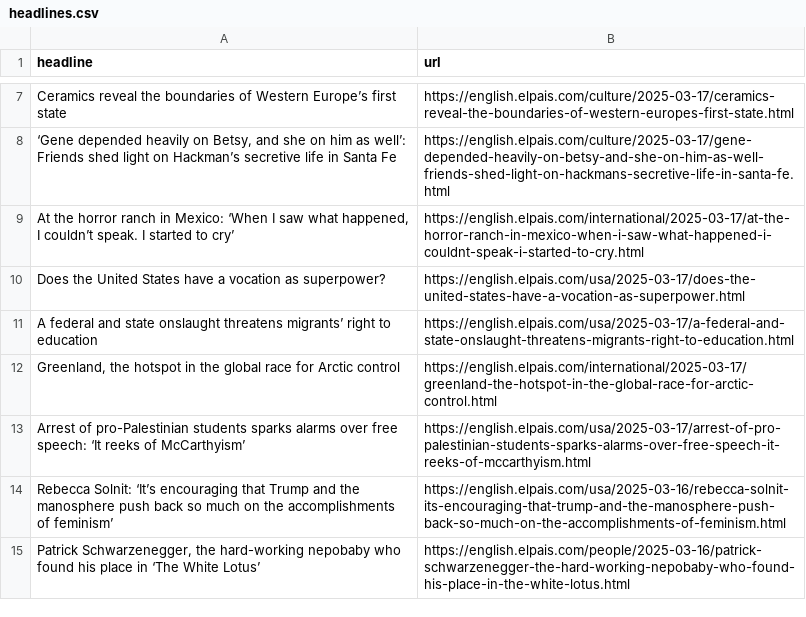
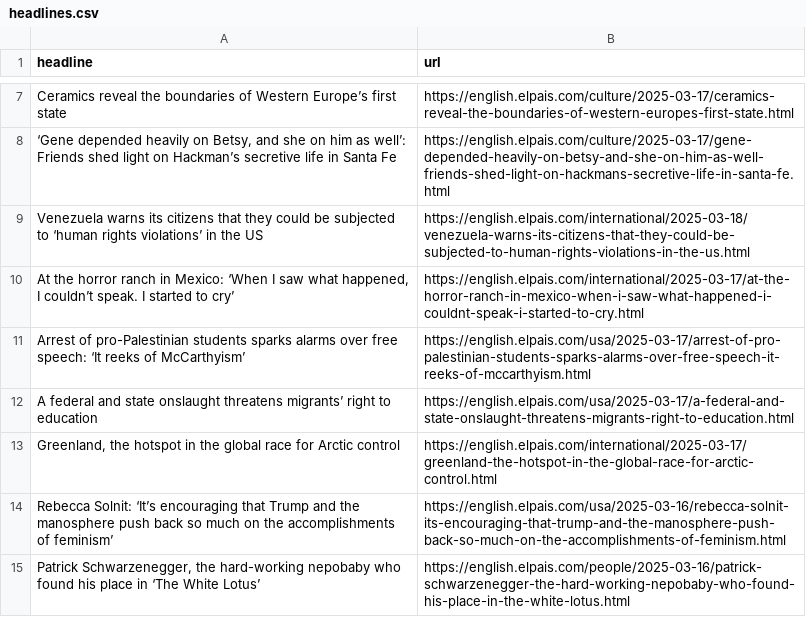
Before and after one commit to dafnikaravola/soma-s-autoscrapper, a CSV file: headlines.csv, drawn as a sheet; only a part is shown, gaps mark what is left out.

```diff
--- a/headlines.csv
+++ b/headlines.csv
@@ -8,7 +8,7 @@ Ceramics reveal the boundaries of Western Europe’s first state,https://english
 "‘Gene depended heavily on Betsy, and she on him as well’: Friends shed light on Hackman’s secretive life in Santa Fe",https://english.elpais.com/culture/2025-03-17/gene-depended-heavily-on-betsy-and-she-on-him-as-well-friends-shed-light-on-hackmans-secretive-life-in-santa-fe.html
+Venezuela warns its citizens that they could be subjected to ‘human rights violations’ in the US,https://english.elpais.com/international/2025-03-18/venezuela-warns-its-citizens-that-they-could-be-subjected-to-human-rights-violations-in-the-us.html
 "At the horror ranch in Mexico: ‘When I saw what happened, I couldn’t speak. I started to cry’",https://english.elpais.com/international/2025-03-17/at-the-horror-ranch-in-mexico-when-i-saw-what-happened-i-couldnt-speak-i-started-to-cry.html
-Does the United States have a vocation as superpower?,https://english.elpais.com/usa/2025-03-17/does-the-united-states-have-a-vocation-as-superpower.html
+Arrest of pro-Palestinian students sparks alarms over free speech: ‘It reeks of McCarthyism’,https://english.elpais.com/usa/2025-03-17/arrest-of-pro-palestinian-students-sparks-alarms-over-free-speech-it-reeks-of-mccarthyism.html
 A federal and state onslaught threatens migrants’ right to education,https://english.elpais.com/usa/2025-03-17/a-federal-and-state-onslaught-threatens-migrants-right-to-education.html
 "Greenland, the hotspot in the global race for Arctic control",https://english.elpais.com/international/2025-03-17/greenland-the-hotspot-in-the-global-race-for-arctic-control.html
-Arrest of pro-Palestinian students sparks alarms over free speech: ‘It reeks of McCarthyism’,https://english.elpais.com/usa/2025-03-17/arrest-of-pro-palestinian-students-sparks-alarms-over-free-speech-it-reeks-of-mccarthyism.html
 Rebecca Solnit: ‘It’s encouraging that Trump and the manosphere push back so much on the accomplishments of feminism’,https://english.elpais.com/usa/2025-03-16/rebecca-solnit-its-encouraging-that-trump-and-the-manosphere-push-back-so-much-on-the-accomplishments-of-feminism.html
```
